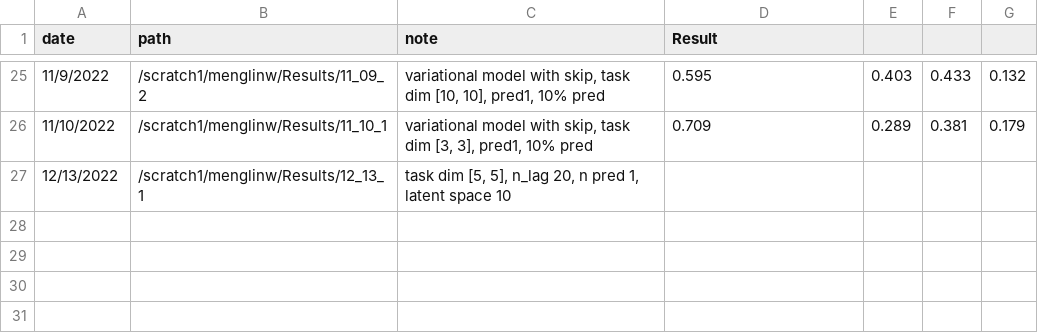
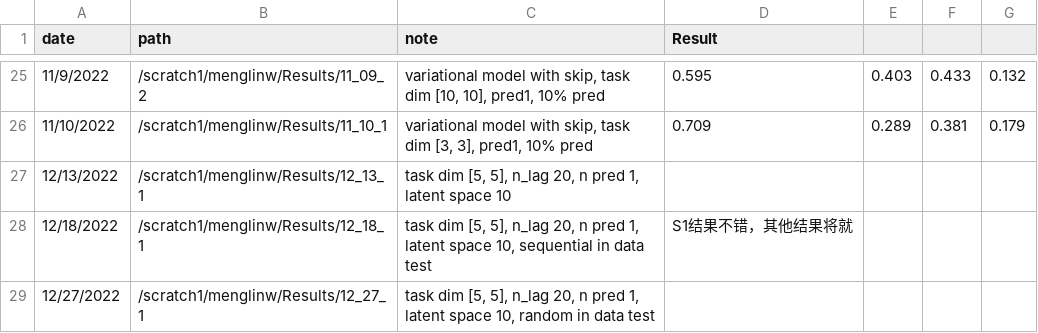
Before and after one commit to menglinw/S2S_Downscaling, a CSV file: Training_record.csv, drawn as a sheet; only a part is shown, gaps mark what is left out.

Commit message:
12_27_1, ramdom test set

```diff
--- a/Training_record.csv
+++ b/Training_record.csv
@@ -27 +27,3 @@
 12/13/2022,/scratch1/menglinw/Results/12_13_1,"task dim [5, 5], n_lag 20, n pred 1, latent space 10",,,,
+12/18/2022,/scratch1/menglinw/Results/12_18_1,"task dim [5, 5], n_lag 20, n pred 1, latent space 10, sequential in data test",S1结果不错，其他结果将就,,,
+12/27/2022,/scratch1/menglinw/Results/12_27_1,"task dim [5, 5], n_lag 20, n pred 1, latent space 10, random in data test",,,,
```
Also changed, not shown: 2 other files.
